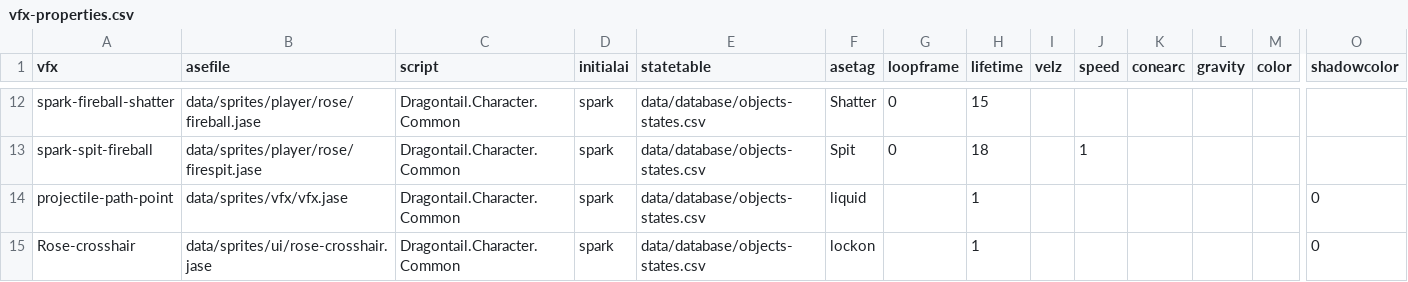
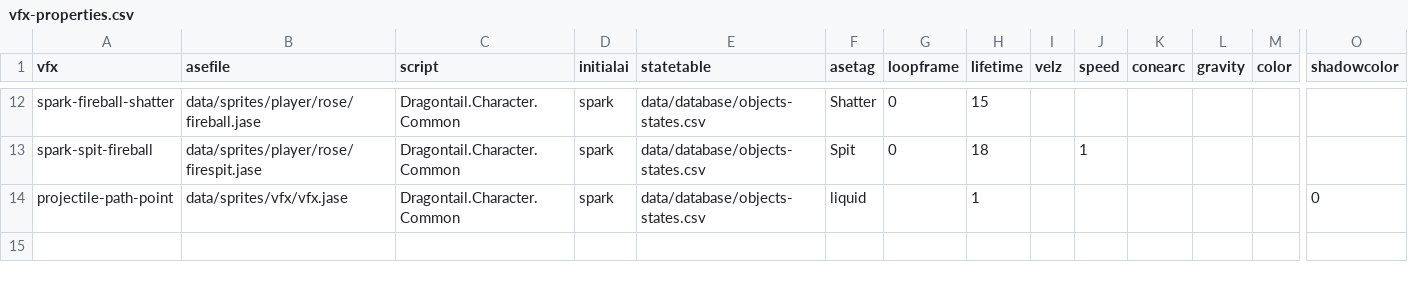
Before and after one commit to IoriBranford/dragontail, a CSV file: game/data/database/vfx-properties.csv, drawn as a sheet; only a part is shown, gaps mark what is left out; rows hold the shown columns only; the diff names each change by its address in the sheet, - before the commit and + after, or states it on an @@ line.

Commit message:
Data for permanent crosshair object

```diff
--- a/game/data/database/vfx-properties.csv
+++ b/game/data/database/vfx-properties.csv
-row 15: Rose-crosshair | data/sprites/ui/rose-crosshair.jase | Dragontail.Character.Common | spark | data/database/objects-states.csv | lockon |  | 1 |  |  |  |  |  | 0
```
Also changed, not shown: 2 other files.
